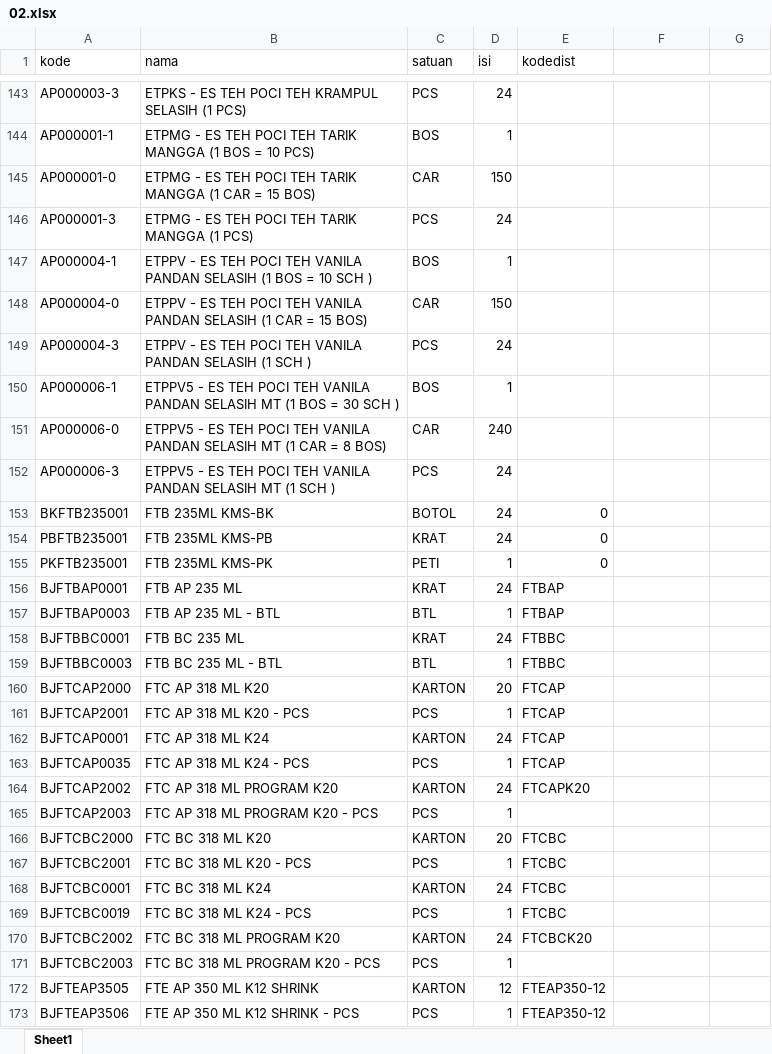
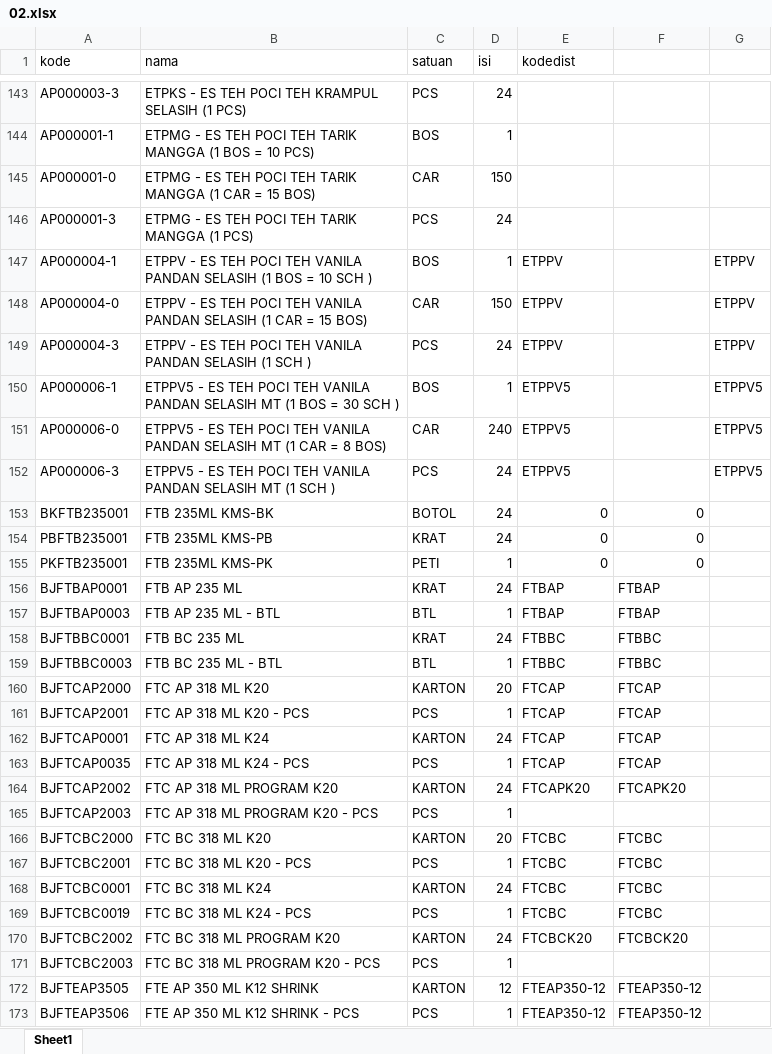
Before and after one commit to ryohakashi/so1sky2mot, an Excel workbook: template/02.xlsx, sheet Sheet1, drawn as a sheet; only a part is shown, gaps mark what is left out; values as stored, in another font and other column widths than the file's, no borders; the diff covers the shown part only; the diff names each change by its address in the sheet, - before the commit and + after, or states it on an @@ line.

```diff
--- a/template/02.xlsx (sheet Sheet1)
+++ b/template/02.xlsx (sheet Sheet1)
-E147:E149 (kodedist): (empty)
+E147:E149 (kodedist): ETPPV
-G147:G149: (empty)
+G147:G149: ETPPV
-E150:E152 (kodedist): (empty)
+E150:E152 (kodedist): ETPPV5
-G150:G152: (empty)
+G150:G152: ETPPV5
-F153:F155: (empty)
+F153:F155: 0
-F156:F157: (empty)
+F156:F157: FTBAP
-F158:F159: (empty)
+F158:F159: FTBBC
-F160:F163: (empty)
+F160:F163: FTCAP
-F164: (empty)
+F164: FTCAPK20
-F166:F169: (empty)
+F166:F169: FTCBC
-F170: (empty)
+F170: FTCBCK20
-F172:F173: (empty)
+F172:F173: FTEAP350-12
```
Also changed, not shown: 574 edited cells elsewhere in this sheet, formulas that keep their value, 2 other files.
